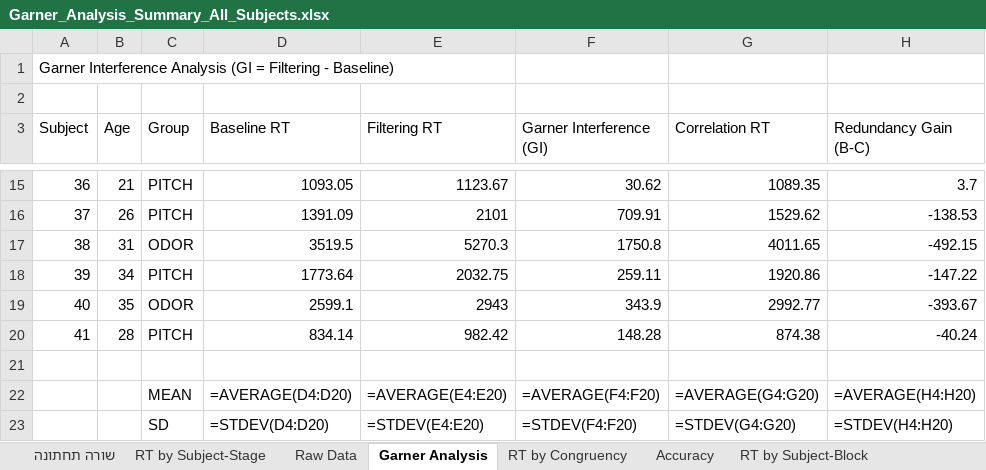
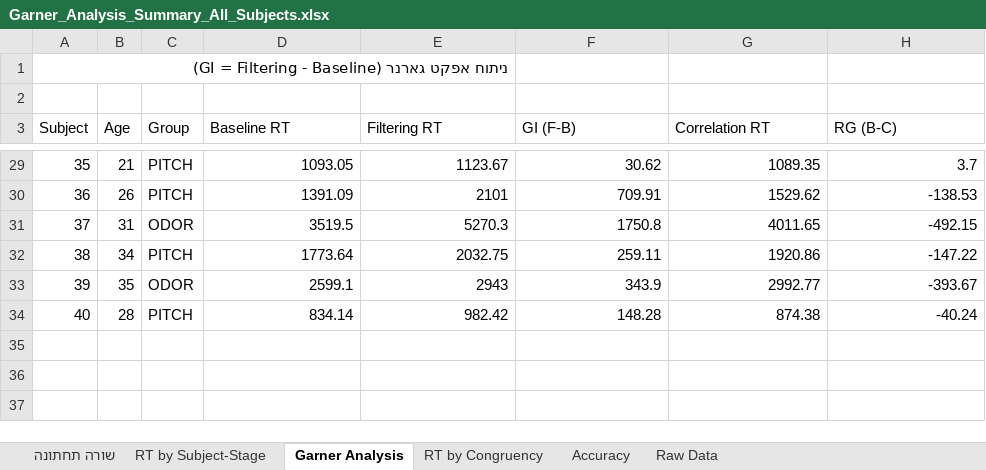
Before and after one commit to evyatarc3/Garner2026, an Excel workbook: Garner_Analysis_Summary_All_Subjects.xlsx, sheet Garner Analysis, drawn as a sheet; only a part is shown, gaps mark what is left out; values as stored, in another font and other column widths than the file's, no cell formats; formulas without a stored value are shown as written; removed rows and columns are numbered as before the commit, all else as after; the diff covers the shown part only; the diff names each change by its address in the sheet, - before the commit and + after, or states it on an @@ line.

```diff
--- a/Garner_Analysis_Summary_All_Subjects.xlsx (sheet Garner Analysis)
+++ b/Garner_Analysis_Summary_All_Subjects.xlsx (sheet Garner Analysis)
-sheet tab: RT by Subject-Block
@@ sheet tab order changed: שורה תחתונה | RT by Subject-Stage | Garner Analysis | RT by Congruency | Accuracy | Raw Data @@
-A1 (Subject): Garner Interference Analysis (GI =…
+A1 (Subject): ניתוח אפקט גארנר (GI =…
-F3: Garner Interference (GI)
+F3: GI (F-B)
-H3: Redundancy Gain (B-C)
+H3: RG (B-C)
-A29 (Subject): 36
+A29 (Subject): 35
-A30 (Subject): 37
+A30 (Subject): 36
-A31 (Subject): 38
+A31 (Subject): 37
-A32 (Subject): 39
+A32 (Subject): 38
-A33 (Subject): 40
+A33 (Subject): 39
-A34 (Subject): 41
+A34 (Subject): 40
-row 21: (empty)
-row 22:  |  | MEAN | =AVERAGE(D4:D20) | =AVERAGE(E4:E20) | =AVERAGE(F4:F20) | =AVERAGE(G4:G20) | =AVERAGE(H4:H20)
-row 23:  |  | SD | =STDEV(D4:D20) | =STDEV(E4:E20) | =STDEV(F4:F20) | =STDEV(G4:G20) | =STDEV(H4:H20)
```
Also changed, not shown: 14 added rows and 11 edited cells elsewhere in this sheet, sheet Raw Data, sheet שורה תחתונה, sheet RT by Congruency, sheet RT by Subject-Stage, sheet Accuracy, cell formats, 18 other files.
